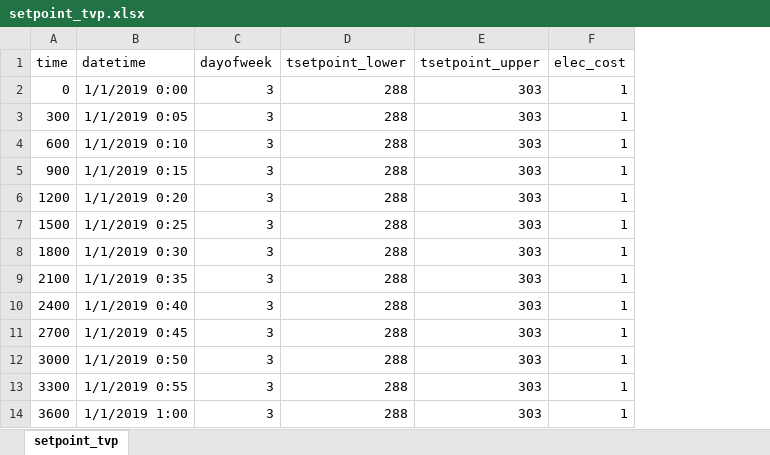
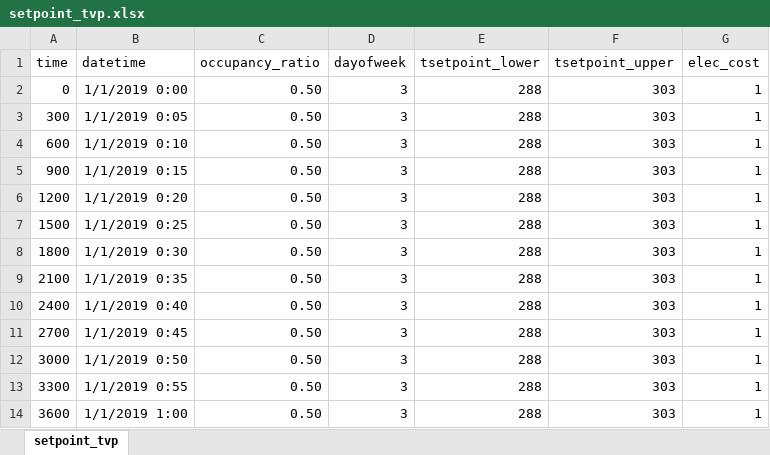
Before and after one commit to henze-research-group/MODRLC, an Excel workbook: examples/python/dompc/setpoint_tvp.xlsx, sheet setpoint_tvp, drawn as a sheet; only a part is shown; values as stored, in another font and other column widths than the file's, no borders; charts and pictures not drawn; the diff names each change by its address in the sheet, - before the commit and + after, or states it on an @@ line.

```diff
--- a/examples/python/dompc/setpoint_tvp.xlsx (sheet setpoint_tvp)
+++ b/examples/python/dompc/setpoint_tvp.xlsx (sheet setpoint_tvp)
+column C (occupancy_ratio), rows 2-14: all 0.50
```
Also changed, not shown: charts or pictures, 8 other files.
